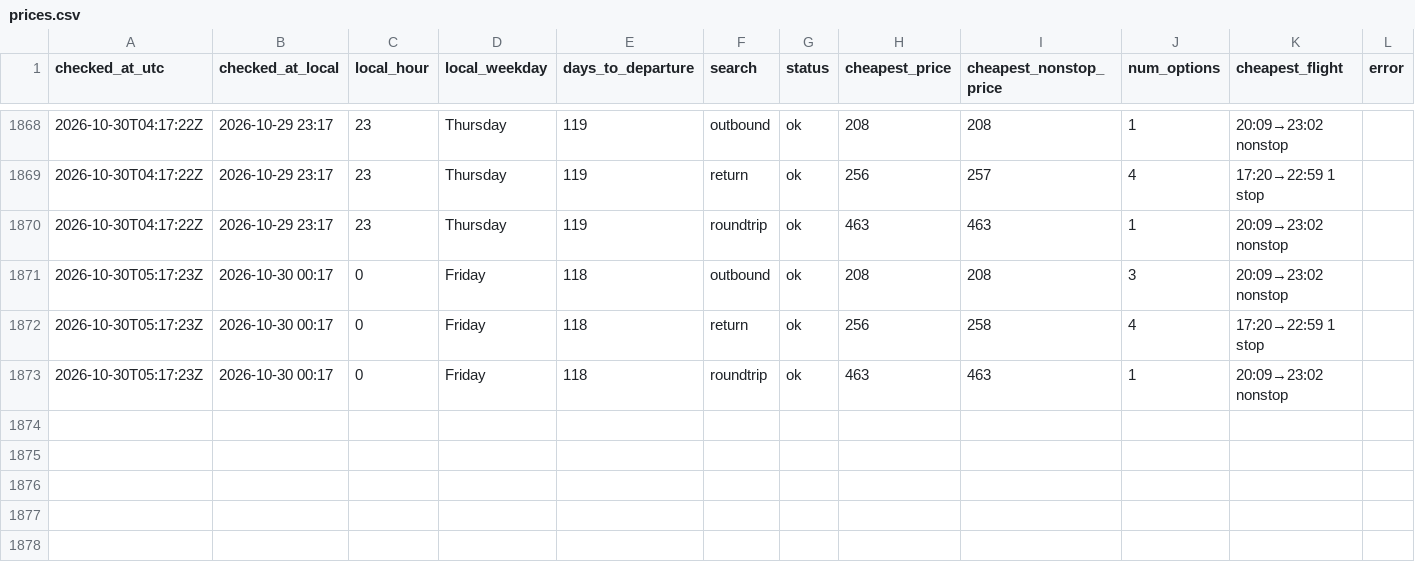
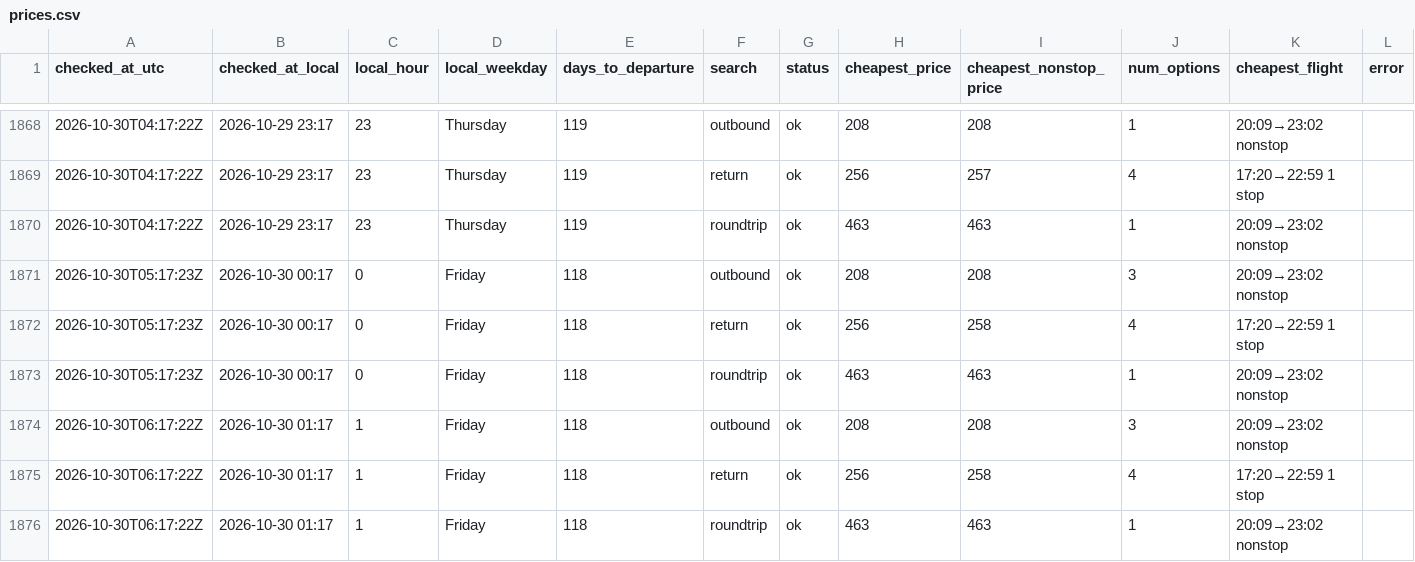
Before and after one commit to tommyjoppich/flighttracker, a CSV file: data/prices.csv, drawn as a sheet; only a part is shown, gaps mark what is left out.

```diff
--- a/data/prices.csv
+++ b/data/prices.csv
@@ -1873 +1873,4 @@ checked_at_utc,checked_at_local,local_hour,local_weekday,days_to_departure,searc
 2026-10-30T05:17:23Z,2026-10-30 00:17,0,Friday,118,roundtrip,ok,463,463,1,20:09→23:02 nonstop,
+2026-10-30T06:17:22Z,2026-10-30 01:17,1,Friday,118,outbound,ok,208,208,3,20:09→23:02 nonstop,
+2026-10-30T06:17:22Z,2026-10-30 01:17,1,Friday,118,return,ok,256,258,4,17:20→22:59 1 stop,
+2026-10-30T06:17:22Z,2026-10-30 01:17,1,Friday,118,roundtrip,ok,463,463,1,20:09→23:02 nonstop,
```
Also changed, not shown: data/options.csv, 5 other files.
